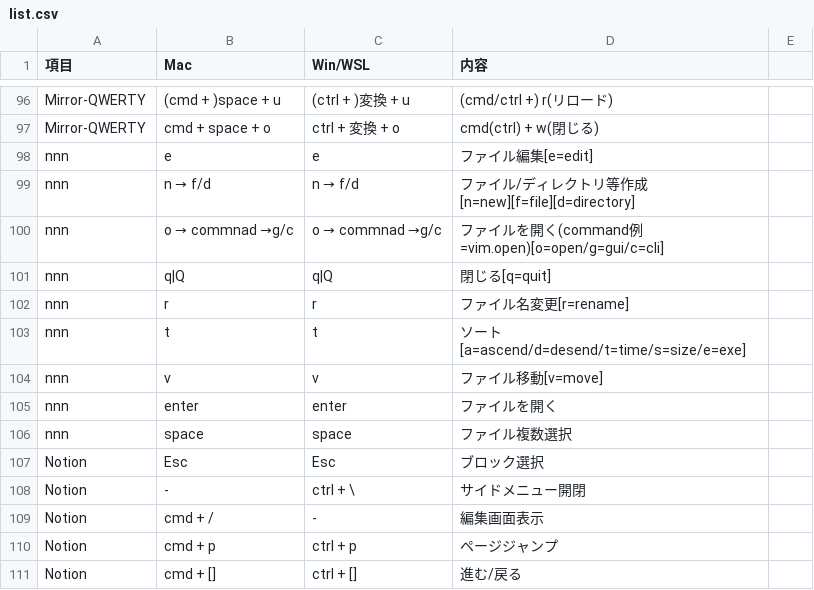
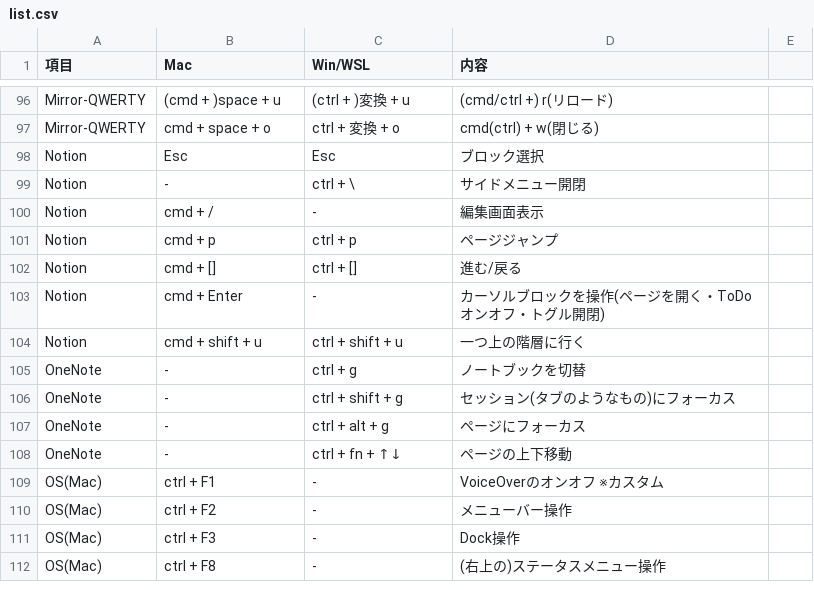
Before and after one commit to ryo246912/dotfiles, a CSV file: not_config/shortcut/list.csv, drawn as a sheet; only a part is shown, gaps mark what is left out; the shorter side is filled out with more unchanged rows.

```diff
--- a/not_config/shortcut/list.csv
+++ b/not_config/shortcut/list.csv
@@ -97,11 +97,2 @@ Mirror-QWERTY,(cmd + )space + u,(ctrl + )変換 + u,(cmd/ctrl +) r(リロード)
 Mirror-QWERTY,cmd + space + o,ctrl + 変換 + o,cmd(ctrl) + w(閉じる)
-nnn,e,e,ファイル編集[e=edit]
-nnn,n → f/d,n → f/d,ファイル/ディレクトリ等作成[n=new][f=file][d=directory]
-nnn,o → commnad →g/c,o → commnad →g/c,ファイルを開く(command例=vim.open)[o=open/g=gui/c=cli]
-nnn,q|Q,q|Q,閉じる[q=quit]
-nnn,r,r,ファイル名変更[r=rename]
-nnn,t,t,ソート[a=ascend/d=desend/t=time/s=size/e=exe]
-nnn,v,v,ファイル移動[v=move]
-nnn,enter,enter,ファイルを開く
-nnn,space,space,ファイル複数選択
 Notion,Esc,Esc,ブロック選択
```
Also changed, not shown: 1 other file.
